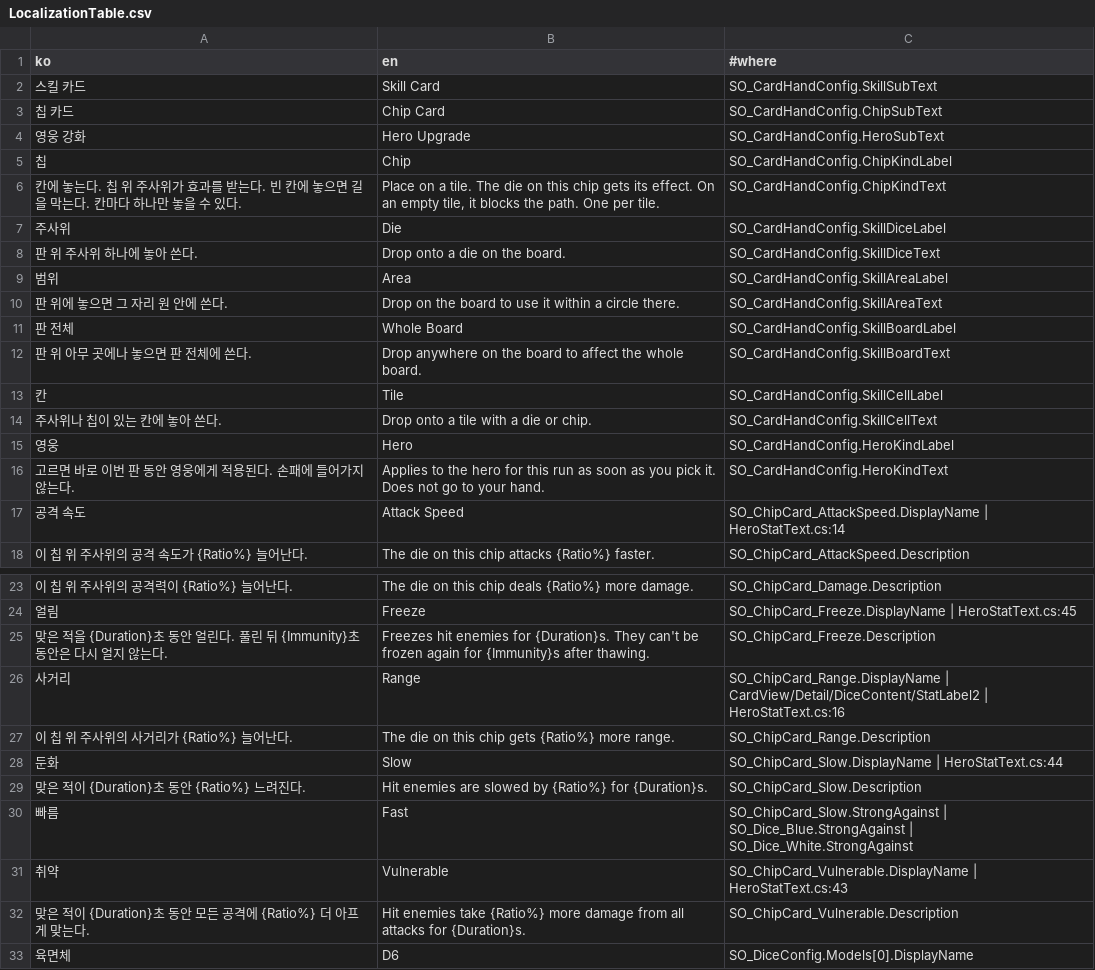
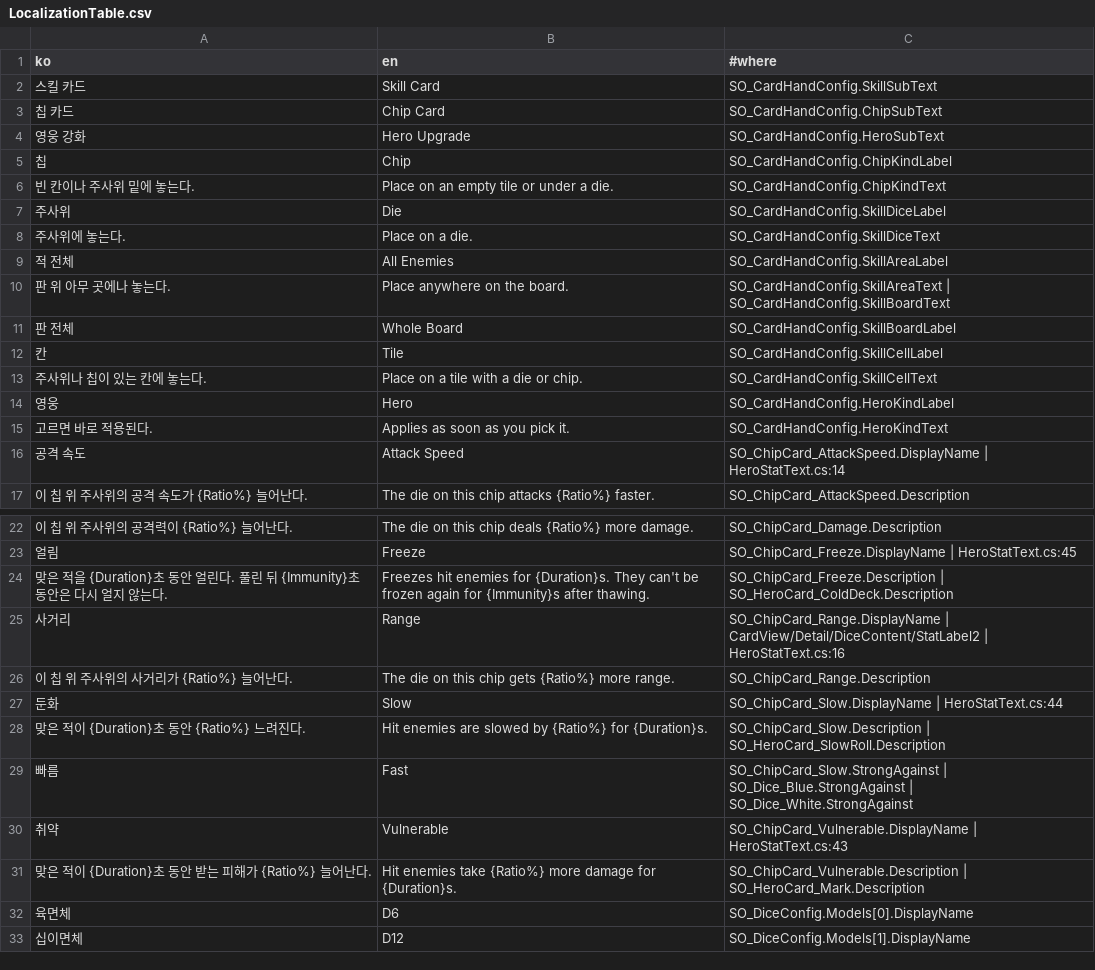
Before and after one commit to SimHyungjin/BunnyBunnyDice, a CSV file: Assets/_Project/_Shared/Localization/LocalizationTable.csv, drawn as a sheet; only a part is shown, gaps mark what is left out; the shorter side is filled out with more unchanged rows; the diff covers the shown part only.

```diff
--- a/Assets/_Project/_Shared/Localization/LocalizationTable.csv
+++ b/Assets/_Project/_Shared/Localization/LocalizationTable.csv
@@ -5,13 +5,12 @@
 칩,Chip,SO_CardHandConfig.ChipKindLabel
-칸에 놓는다. 칩 위 주사위가 효과를 받는다. 빈 칸에 놓으면 길을 막는다. 칸마다 하나만 놓을 수 있다.,"Place on a tile. The die on this chip gets its effect. On an empty tile, it blocks the path. One per tile.",SO_CardHandConfig.ChipKindText
+빈 칸이나 주사위 밑에 놓는다.,Place on an empty tile or under a die.,SO_CardHandConfig.ChipKindText
 주사위,Die,SO_CardHandConfig.SkillDiceLabel
-판 위 주사위 하나에 놓아 쓴다.,Drop onto a die on the board.,SO_CardHandConfig.SkillDiceText
-범위,Area,SO_CardHandConfig.SkillAreaLabel
-판 위에 놓으면 그 자리 원 안에 쓴다.,Drop on the board to use it within a circle there.,SO_CardHandConfig.SkillAreaText
+주사위에 놓는다.,Place on a die.,SO_CardHandConfig.SkillDiceText
+적 전체,All Enemies,SO_CardHandConfig.SkillAreaLabel
+판 위 아무 곳에나 놓는다.,Place anywhere on the board.,SO_CardHandConfig.SkillAreaText | SO_CardHandConfig.SkillBoardText
 판 전체,Whole Board,SO_CardHandConfig.SkillBoardLabel
-판 위 아무 곳에나 놓으면 판 전체에 쓴다.,Drop anywhere on the board to affect the whole board.,SO_CardHandConfig.SkillBoardText
 칸,Tile,SO_CardHandConfig.SkillCellLabel
-주사위나 칩이 있는 칸에 놓아 쓴다.,Drop onto a tile with a die or chip.,SO_CardHandConfig.SkillCellText
+주사위나 칩이 있는 칸에 놓는다.,Place on a tile with a die or chip.,SO_CardHandConfig.SkillCellText
 영웅,Hero,SO_CardHandConfig.HeroKindLabel
-고르면 바로 이번 판 동안 영웅에게 적용된다. 손패에 들어가지 않는다.,Applies to the hero for this run as soon as you pick it. Does not go to your hand.,SO_CardHandConfig.HeroKindText
+고르면 바로 적용된다.,Applies as soon as you pick it.,SO_CardHandConfig.HeroKindText
 공격 속도,Attack Speed,SO_ChipCard_AttackSpeed.DisplayName | HeroStatText.cs:14
@@ -24,3 +23,3 @@
 얼림,Freeze,SO_ChipCard_Freeze.DisplayName | HeroStatText.cs:45
-맞은 적을 {Duration}초 동안 얼린다. 풀린 뒤 {Immunity}초 동안은 다시 얼지 않는다.,Freezes hit enemies for {Duration}s. They can't be frozen again for {Immunity}s after thawing.,SO_ChipCard_Freeze.Description
+맞은 적을 {Duration}초 동안 얼린다. 풀린 뒤 {Immunity}초 동안은 다시 얼지 않는다.,Freezes hit enemies for {Duration}s. They can't be frozen again for {Immunity}s after thawing.,SO_ChipCard_Freeze.Description | SO_HeroCard_ColdDeck.Description
 사거리,Range,SO_ChipCard_Range.DisplayName | CardView/Detail/DiceContent/StatLabel2 | HeroStatText.cs:16
@@ -28,6 +27,6 @@
 둔화,Slow,SO_ChipCard_Slow.DisplayName | HeroStatText.cs:44
-맞은 적이 {Duration}초 동안 {Ratio%} 느려진다.,Hit enemies are slowed by {Ratio%} for {Duration}s.,SO_ChipCard_Slow.Description
+맞은 적이 {Duration}초 동안 {Ratio%} 느려진다.,Hit enemies are slowed by {Ratio%} for {Duration}s.,SO_ChipCard_Slow.Description | SO_HeroCard_SlowRoll.Description
 빠름,Fast,SO_ChipCard_Slow.StrongAgainst | SO_Dice_Blue.StrongAgainst | SO_Dice_White.StrongAgainst
 취약,Vulnerable,SO_ChipCard_Vulnerable.DisplayName | HeroStatText.cs:43
-맞은 적이 {Duration}초 동안 모든 공격에 {Ratio%} 더 아프게 맞는다.,Hit enemies take {Ratio%} more damage from all attacks for {Duration}s.,SO_ChipCard_Vulnerable.Description
+맞은 적이 {Duration}초 동안 받는 피해가 {Ratio%} 늘어난다.,Hit enemies take {Ratio%} more damage for {Duration}s.,SO_ChipCard_Vulnerable.Description | SO_HeroCard_Mark.Description
 육면체,D6,SO_DiceConfig.Models[0].DisplayName
```
Also changed, not shown: 11 added rows, 15 removed rows and 42 edited cells elsewhere in this file, 18 other files.
